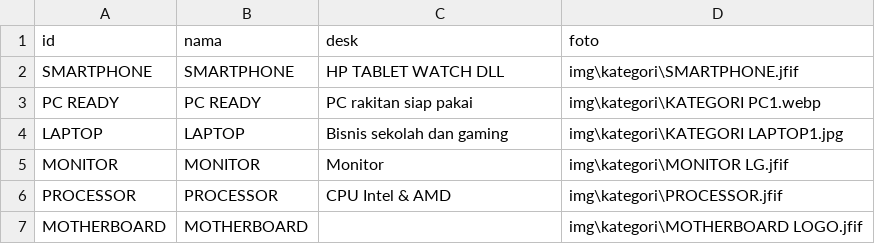
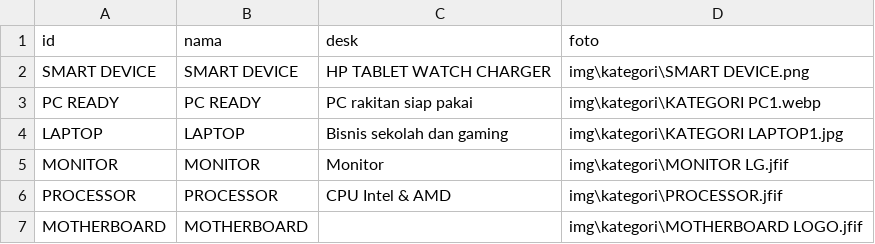
Before and after one commit to singkawangfendycctv-boop/SINGKAWANG-FENDY-CCTV, a CSV file: kategori.csv, drawn as a sheet; only a part is shown; removed rows and columns are numbered as before the commit, all else as after; the diff names each change by its address in the sheet, - before the commit and + after, or states it on an @@ line.

```diff
--- a/kategori.csv
+++ b/kategori.csv
-row 2: SMARTPHONE | SMARTPHONE | HP TABLET WATCH DLL | img\kategori\SMARTPHONE.jfif
+row 2: SMART DEVICE | SMART DEVICE | HP TABLET WATCH CHARGER | img\kategori\SMART DEVICE.png
```
Also changed, not shown: brand.csv.
